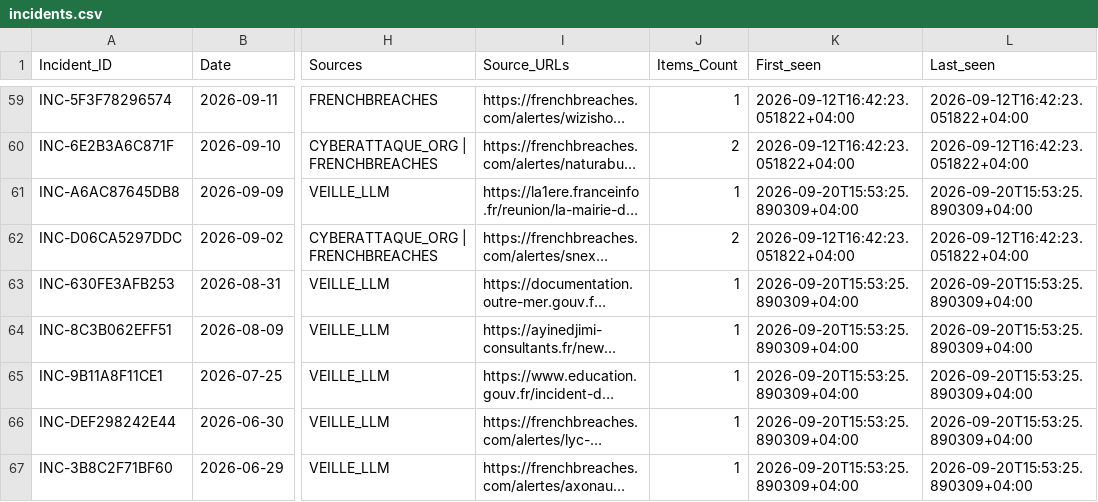
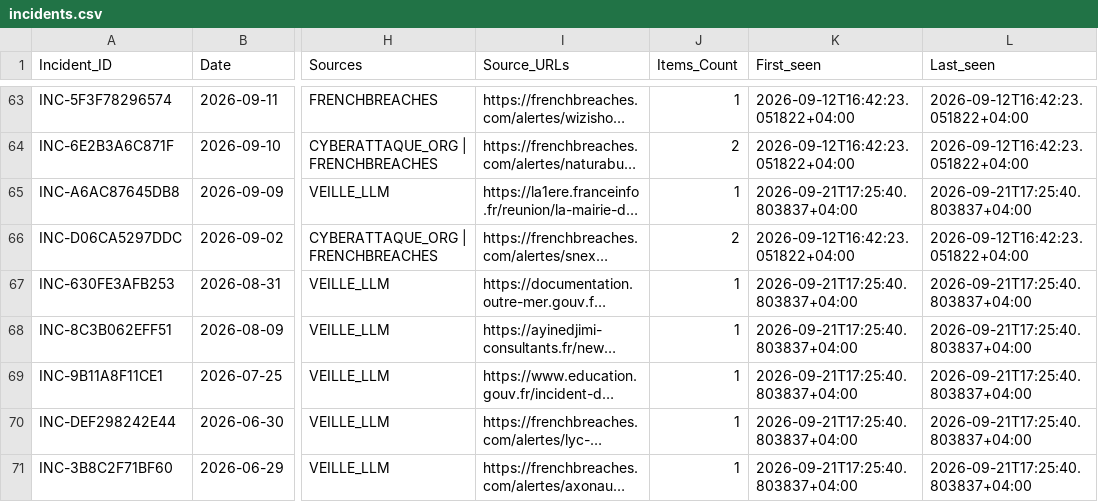
Before and after one commit to Ya7o/Cyberwatch, a CSV file: data/incidents.csv, drawn as a sheet; only a part is shown, gaps mark what is left out; long unchanged cells end in …; addresses are those after the commit; the diff covers the shown part only; the diff names each change by its address in the sheet, - before the commit and + after, or states it on an @@ line.

```diff
--- a/data/incidents.csv
+++ b/data/incidents.csv
-K65 (First_seen): 2026-09-20T15:53:25.890309+04:00
+K65 (First_seen): 2026-09-21T17:25:40.803837+04:00
-L65 (Last_seen): 2026-09-20T15:53:25.890309+04:00
+L65 (Last_seen): 2026-09-21T17:25:40.803837+04:00
-K67:K71 (First_seen): 2026-09-20T15:53:25.890309+04:00
+K67:K71 (First_seen): 2026-09-21T17:25:40.803837+04:00
-L67:L71 (Last_seen): 2026-09-20T15:53:25.890309+04:00
+L67:L71 (Last_seen): 2026-09-21T17:25:40.803837+04:00
```
Also changed, not shown: 4 added rows and 16 edited cells elsewhere in this file, data/dedup_ai_daily_cache.csv, data/items.csv, 25 other files.
